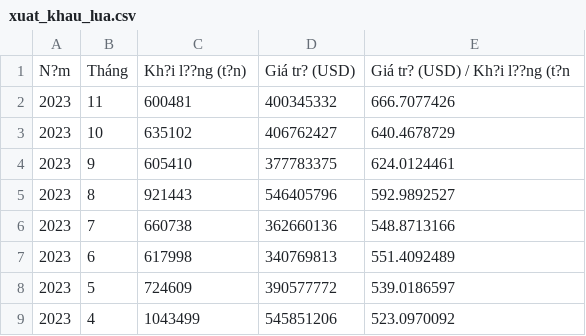
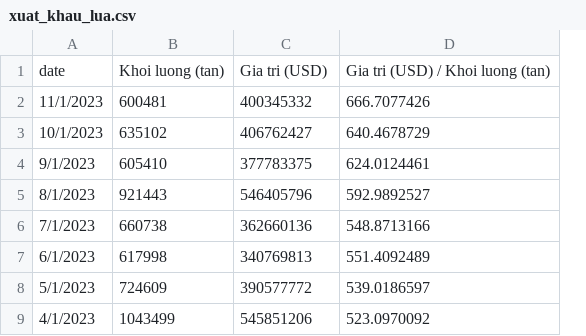
Before and after one commit to thuongh2/FinalProject, a CSV file: data_final/Lua/xuat_khau_lua.csv, drawn as a sheet; only a part is shown; removed rows and columns are numbered as before the commit, all else as after; the diff names each change by its address in the sheet, - before the commit and + after, or states it on an @@ line.

Commit message:
++ change file xuat_khau_lua

```diff
--- a/data_final/Lua/xuat_khau_lua.csv
+++ b/data_final/Lua/xuat_khau_lua.csv
-column A, rows 2-9: all 2023
-column B, rows 2-9: 11 | 10 | 9 | 8 | 7 | 6 | 5 | 4
+column A, rows 2-9: 11/1/2023 | 10/1/2023 | 9/1/2023 | 8/1/2023 | 7/1/2023 | 6/1/2023 | 5/1/2023 | 4/1/2023
-row 1: N?m | Tháng | Kh?i l??ng (t?n) | Giá tr? (USD) | Giá tr? (USD) / Kh?i l??ng (t?n
+row 1: date | Khoi luong (tan) | Gia tri (USD) | Gia tri (USD) / Khoi luong (tan)
```
